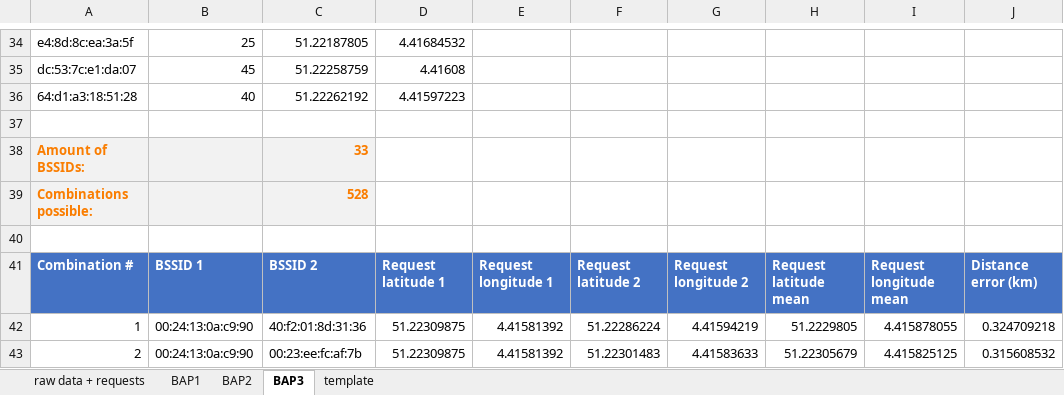
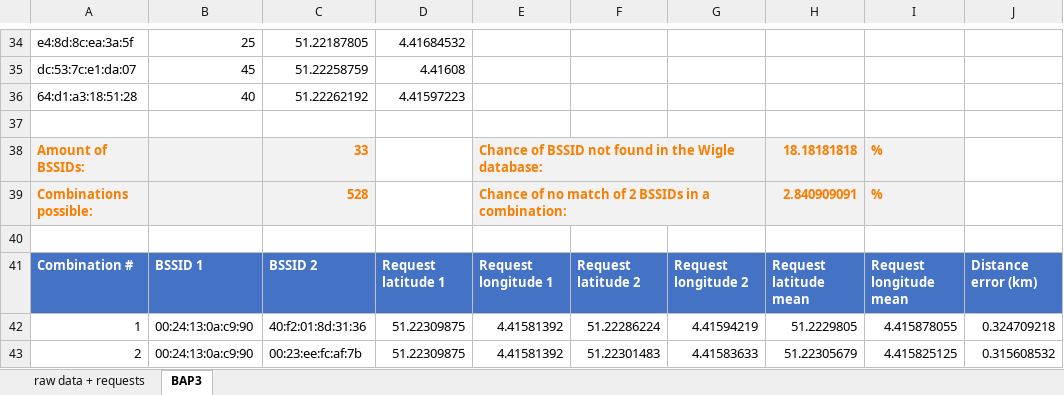
Before and after one commit to thomasjanssenR8/Localization, an Excel workbook: bssids.xlsx, sheet BAP3, drawn as a sheet; only a part is shown, gaps mark what is left out; values as stored, in another font and other column widths than the file's, no borders; table styles not drawn; the diff names each change by its address in the sheet, - before the commit and + after, or states it on an @@ line.

Commit message:
Calculate the amount of BSSIDs not found in Wigle database + calculate the chance that a pair of BSSIDs has no matched BSSID.

```diff
--- a/bssids.xlsx (sheet BAP3)
+++ b/bssids.xlsx (sheet BAP3)
-sheet tab: BAP1
-sheet tab: BAP2
-sheet tab: template
-E38: (empty)
+E38: Chance of BSSID not found in the Wigle database:
-E38:I39 fill: none
+E38:I39 fill: #F2F2F2
+E38:G38 merged
-H38: (empty)
+H38: 18.18181818
-I38:I39: (empty)
+I38:I39: %
-E39: (empty)
+E39: Chance of no match of 2 BSSIDs in a combination:
+E39:G39 merged
-H39: (empty)
+H39: 2.840909091
```
Also changed, not shown: sheet raw data + requests, 1 other file.
